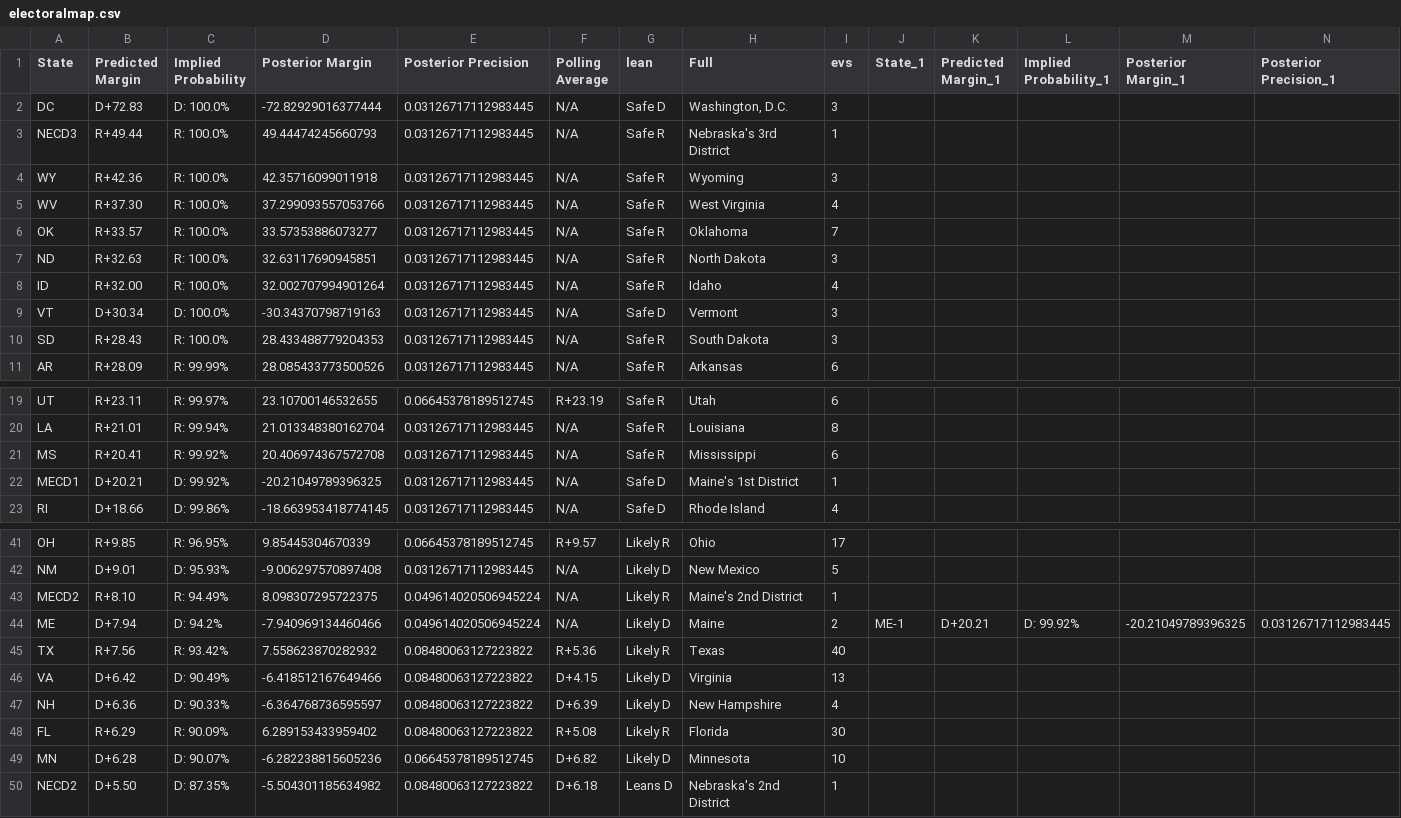
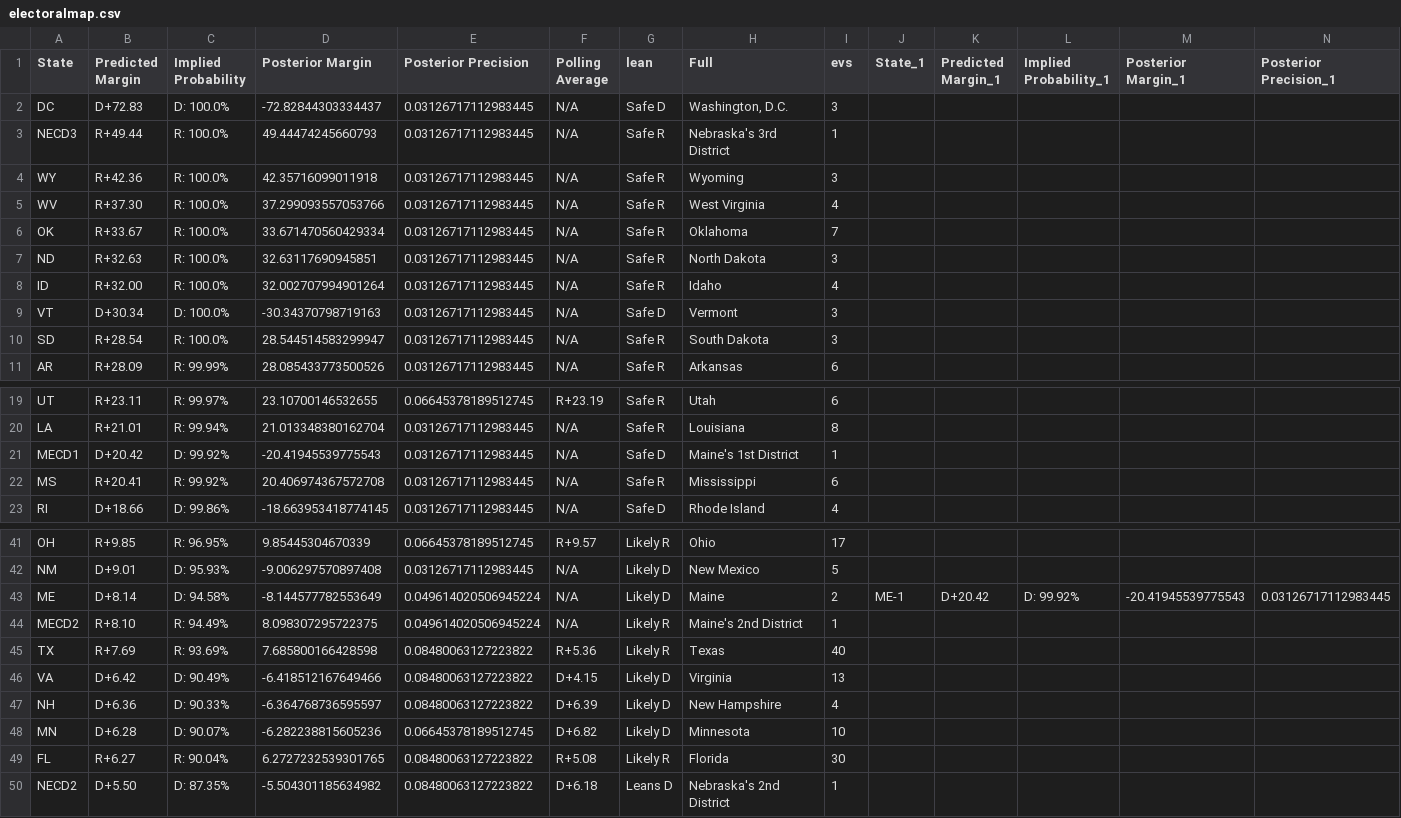
Before and after one commit to TheBreakdownPoint/Election-Prediction-2024, a CSV file: electoralmap.csv, drawn as a sheet; only a part is shown, gaps mark what is left out; removed rows and columns are numbered as before the commit, all else as after; rows hold the shown columns only; the diff covers the shown part only; the diff names each change by its address in the sheet, - before the commit and + after, or states it on an @@ line.

```diff
--- a/electoralmap.csv
+++ b/electoralmap.csv
-D2 (Posterior Margin): -72.82929016377444
+D2 (Posterior Margin): -72.82844303334437
-B6 (Predicted Margin): R+33.57
+B6 (Predicted Margin): R+33.67
-D6 (Posterior Margin): 33.57353886073277
+D6 (Posterior Margin): 33.671470560429334
-B10 (Predicted Margin): R+28.43
+B10 (Predicted Margin): R+28.54
-D10 (Posterior Margin): 28.433488779204353
+D10 (Posterior Margin): 28.544514583299947
+row 21: MECD1 | D+20.42 | D: 99.92% | -20.41945539775543 | 0.03126717112983445 | N/A | Safe D | Maine's 1st District | 1
-row 22: MECD1 | D+20.21 | D: 99.92% | -20.21049789396325 | 0.03126717112983445 | N/A | Safe D | Maine's 1st District | 1
+row 43: ME | D+8.14 | D: 94.58% | -8.144577782553649 | 0.049614020506945224 | N/A | Likely D | Maine | 2 | ME-1 | D+20.42 | D: 99.92% | -20.41945539775543 | 0.03126717112983445
-row 44: ME | D+7.94 | D: 94.2% | -7.940969134460466 | 0.049614020506945224 | N/A | Likely D | Maine | 2 | ME-1 | D+20.21 | D: 99.92% | -20.21049789396325 | 0.03126717112983445
-B45 (Predicted Margin): R+7.56
+B45 (Predicted Margin): R+7.69
-C45 (Implied Probability): R: 93.42%
+C45 (Implied Probability): R: 93.69%
-D45 (Posterior Margin): 7.558623870282932
+D45 (Posterior Margin): 7.685800166428598
-row 48: FL | R+6.29 | R: 90.09% | 6.289153433959402 | 0.08480063127223822 | R+5.08 | Likely R | Florida | 30
+row 49: FL | R+6.27 | R: 90.04% | 6.2727232539301765 | 0.08480063127223822 | R+5.08 | Likely R | Florida | 30
```
Also changed, not shown: 4 edited cells elsewhere in this file, outcomes.csv, 1 other file.
